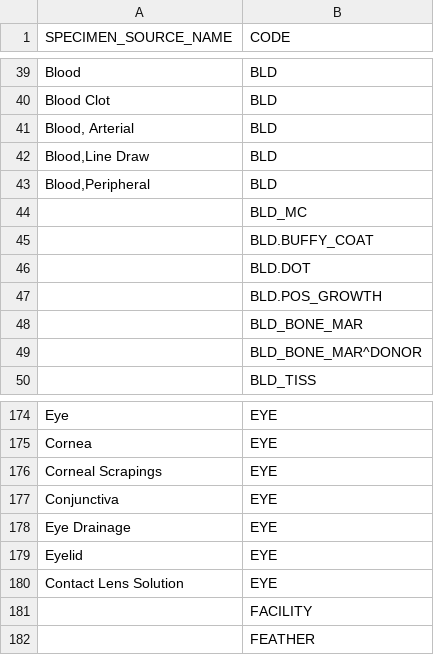
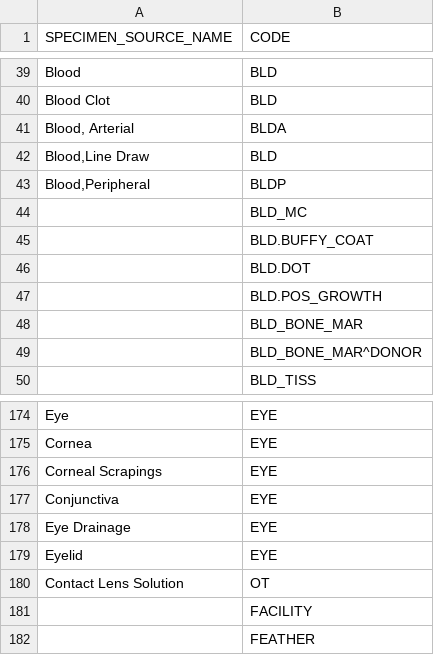
Before and after one commit to ARCH-commons/i2p-transform, a CSV file: curated_data/specimen_source_map.csv, drawn as a sheet; only a part is shown, gaps mark what is left out.

```diff
--- a/curated_data/specimen_source_map.csv
+++ b/curated_data/specimen_source_map.csv
@@ -40,5 +40,5 @@ Blood,BLD
 Blood Clot,BLD
-"Blood, Arterial",BLD
+"Blood, Arterial",BLDA
 "Blood,Line Draw",BLD
-"Blood,Peripheral",BLD
+"Blood,Peripheral",BLDP
 ,BLD_MC
@@ -179,3 +179,3 @@ Eye Drainage,EYE
 Eyelid,EYE
-Contact Lens Solution,EYE
+Contact Lens Solution,OT
 ,FACILITY
```
Also changed, not shown: curated_data/harvest_local.csv, 5 other files.
